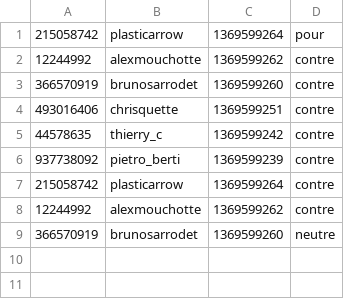
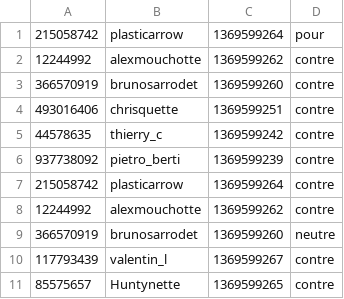
Before and after one commit to oddonaga/ic05_projet, a CSV file: data.csv, drawn as a sheet; the diff names each change by its address in the sheet, - before the commit and + after, or states it on an @@ line.

```diff
--- a/data.csv
+++ b/data.csv
+row 10: 117793439 | valentin_l | 1369599267 | contre
+row 11: 85575657 | Huntynette | 1369599265 | contre
```
Also changed, not shown: abraham/users_id_500.csv, 13 other files.
